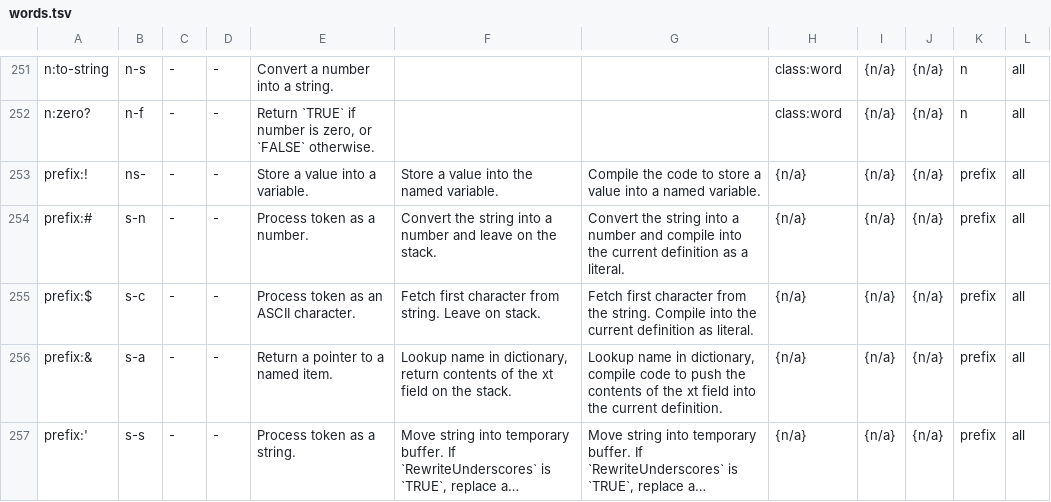
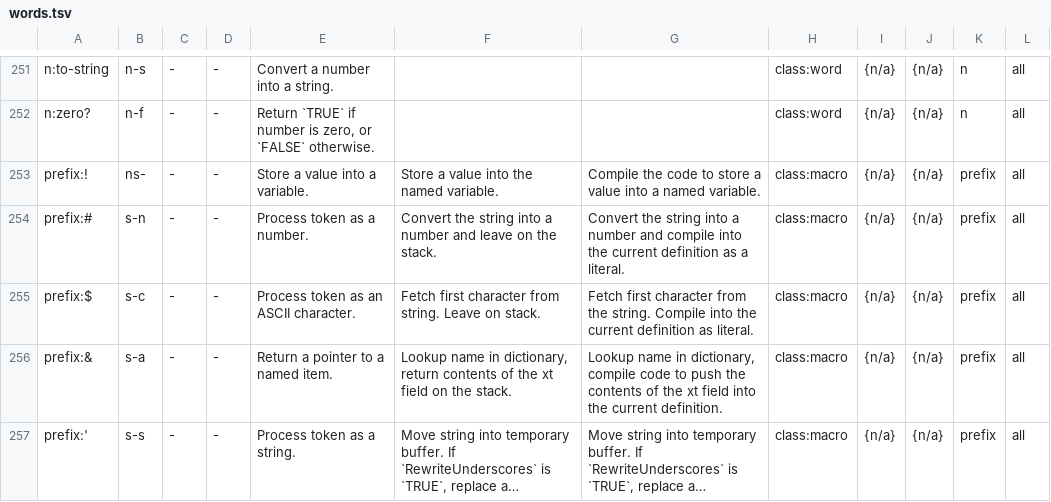
Before and after one commit to bb010g/retro, a TSV file: wip/words.tsv, drawn as a sheet; only a part is shown, gaps mark what is left out; long unchanged cells end in …; the diff covers the shown part only; the diff names each change by its address in the sheet, - before the commit and + after, or states it on an @@ line.

```diff
--- a/wip/words.tsv
+++ b/wip/words.tsv
-H253:H257: {n/a}
+H253:H257: class:macro
```
Also changed, not shown: 16 edited cells elsewhere in this file.
